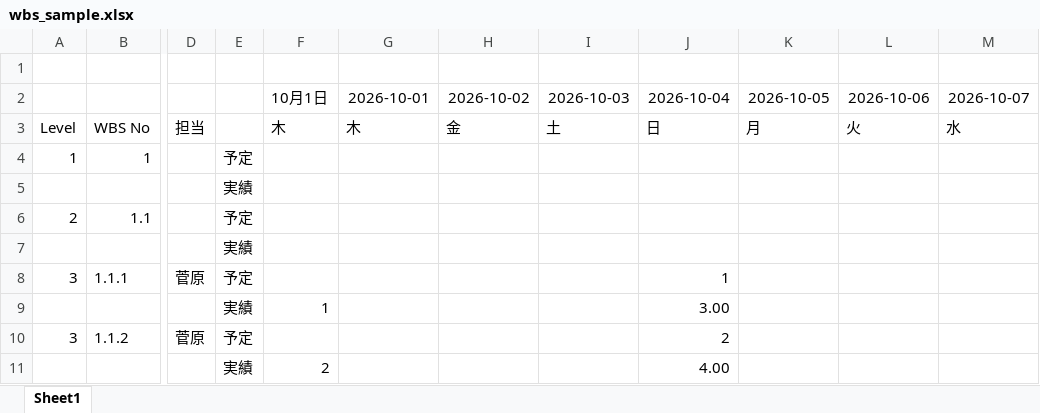
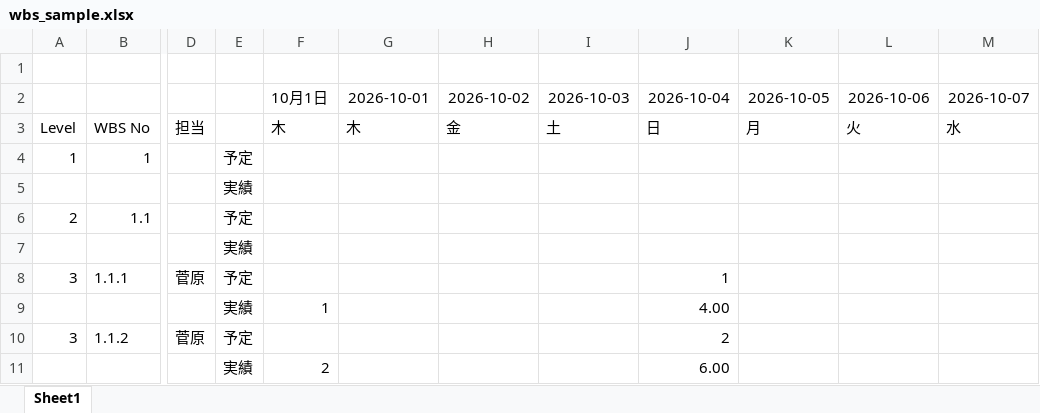
Before and after one commit to cac81571/excel-edit-java, an Excel workbook: wbs_sample.xlsx, sheet Sheet1, drawn as a sheet; only a part is shown, gaps mark what is left out; values as stored, in another font and other column widths than the file's, no borders; the diff names each change by its address in the sheet, - before the commit and + after, or states it on an @@ line.

```diff
--- a/wbs_sample.xlsx (sheet Sheet1)
+++ b/wbs_sample.xlsx (sheet Sheet1)
-J9: 3.00
+J9: 4.00
-J11: 4.00
+J11: 6.00
```
Also changed, not shown: 2 other files.
